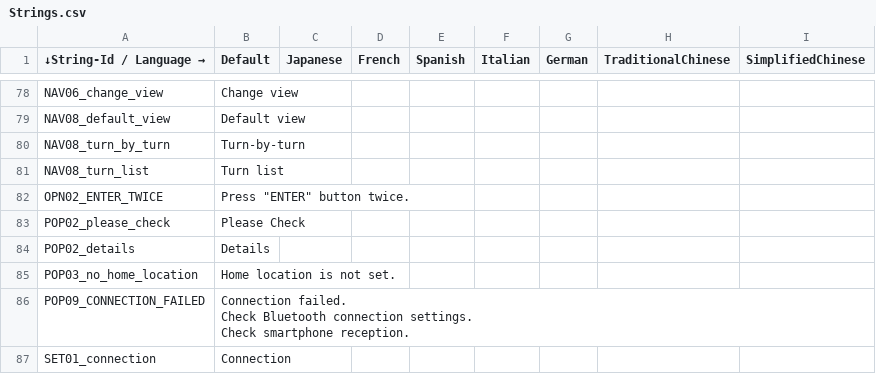
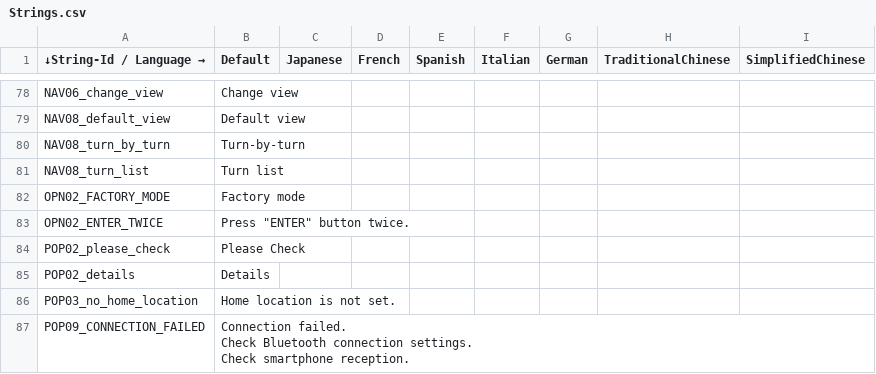
Before and after one commit to gillwei/XMAX_rt1172, a CSV file: EmbeddedWizard/Project/00L/multi-language/Strings.csv, drawn as a sheet; only a part is shown, gaps mark what is left out; the shorter side is filled out with more unchanged rows; the diff names each change by its address in the sheet, - before the commit and + after, or states it on an @@ line.

Commit message:
Modify factory mode UI [OPN 02]
1. Display "Factory mode" at the top of the dialog.
2. Change the background to black.
3. Adjust the bounds of QR code.

Testing and Verification Instructions:
1. Enter the development page.
2. Enable "Factory Mode".
3. Reboot LinkCard.
=> [OPN 02] should be displayed with the string of "Factory mode" on the
   top of the dialog, and the bounds of QR code should be adjusted as
   well.

Issue: Autooem-IXWW22-2679
Change-Id: I6a0f21ca05dcdb368ab635f9b2b0ccba0856be12
Type: New Feature
Reviewed-on: https://gerrit.garmin.com.tw/code-review/c/autooem/products/nxp/rt1172/+/77747
Tested-by: Kung, Robert <robert.kung@garmin.com>
Approve-Change: Liao, Edward <edward.liao@garmin.com>
Reviewed-by: Kung, Robert <robert.kung@garmin.com>

```diff
--- a/EmbeddedWizard/Project/00L/multi-language/Strings.csv
+++ b/EmbeddedWizard/Project/00L/multi-language/Strings.csv
+row 82: OPN02_FACTORY_MODE | Factory mode
```
Also changed, not shown: 7 other files.
